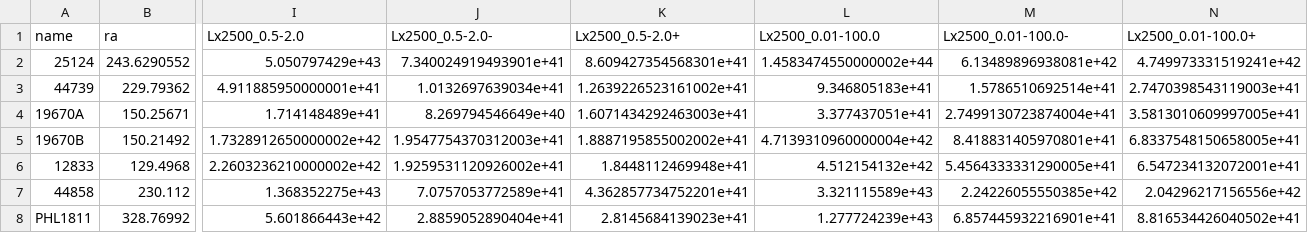
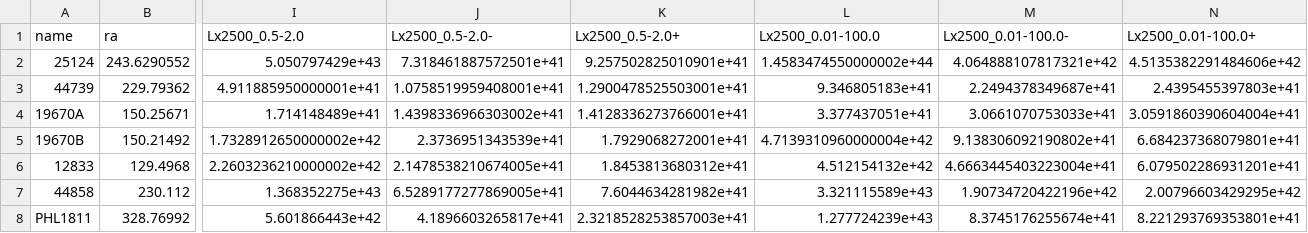
Before and after one commit to DavidT3/OVI_groups, a CSV file: outputs/results/ltr_r2500_pipeline_results.csv, drawn as a sheet; only a part is shown, gaps mark what is left out; the diff names each change by its address in the sheet, - before the commit and + after, or states it on an @@ line.

```diff
--- a/outputs/results/ltr_r2500_pipeline_results.csv
+++ b/outputs/results/ltr_r2500_pipeline_results.csv
-J2 (Lx2500_0.5-2.0-): 7.340024919493901e+41
+J2 (Lx2500_0.5-2.0-): 7.318461887572501e+41
-K2 (Lx2500_0.5-2.0+): 8.609427354568301e+41
+K2 (Lx2500_0.5-2.0+): 9.257502825010901e+41
-M2 (Lx2500_0.01-100.0-): 6.13489896938081e+42
+M2 (Lx2500_0.01-100.0-): 4.064888107817321e+42
-N2 (Lx2500_0.01-100.0+): 4.749973331519241e+42
+N2 (Lx2500_0.01-100.0+): 4.5135382291484606e+42
-J3 (Lx2500_0.5-2.0-): 1.0132697639034e+41
+J3 (Lx2500_0.5-2.0-): 1.0758519959408001e+41
-K3 (Lx2500_0.5-2.0+): 1.2639226523161002e+41
+K3 (Lx2500_0.5-2.0+): 1.2900478525503001e+41
-M3 (Lx2500_0.01-100.0-): 1.5786510692514e+41
+M3 (Lx2500_0.01-100.0-): 2.2494378349687e+41
-N3 (Lx2500_0.01-100.0+): 2.7470398543119003e+41
+N3 (Lx2500_0.01-100.0+): 2.4395455397803e+41
-J4 (Lx2500_0.5-2.0-): 8.269794546649e+40
+J4 (Lx2500_0.5-2.0-): 1.4398336966303002e+41
-K4 (Lx2500_0.5-2.0+): 1.6071434292463003e+41
+K4 (Lx2500_0.5-2.0+): 1.4128336273766001e+41
-M4 (Lx2500_0.01-100.0-): 2.7499130723874004e+41
+M4 (Lx2500_0.01-100.0-): 3.0661070753033e+41
-N4 (Lx2500_0.01-100.0+): 3.5813010609997005e+41
+N4 (Lx2500_0.01-100.0+): 3.0591860390604004e+41
-J5 (Lx2500_0.5-2.0-): 1.9547754370312003e+41
+J5 (Lx2500_0.5-2.0-): 2.3736951343539e+41
-K5 (Lx2500_0.5-2.0+): 1.8887195855002002e+41
+K5 (Lx2500_0.5-2.0+): 1.7929068272001e+41
-M5 (Lx2500_0.01-100.0-): 8.418831405970801e+41
+M5 (Lx2500_0.01-100.0-): 9.138306092190802e+41
-N5 (Lx2500_0.01-100.0+): 6.8337548150658005e+41
+N5 (Lx2500_0.01-100.0+): 6.684237368079801e+41
-J6 (Lx2500_0.5-2.0-): 1.9259531120926002e+41
+J6 (Lx2500_0.5-2.0-): 2.1478538210674005e+41
-K6 (Lx2500_0.5-2.0+): 1.8448112469948e+41
+K6 (Lx2500_0.5-2.0+): 1.8453813680312e+41
-M6 (Lx2500_0.01-100.0-): 5.4564333331290005e+41
+M6 (Lx2500_0.01-100.0-): 4.6663445403223004e+41
-N6 (Lx2500_0.01-100.0+): 6.547234132072001e+41
+N6 (Lx2500_0.01-100.0+): 6.079502286931201e+41
-J7 (Lx2500_0.5-2.0-): 7.0757053772589e+41
+J7 (Lx2500_0.5-2.0-): 6.5289177277869005e+41
-K7 (Lx2500_0.5-2.0+): 4.362857734752201e+41
+K7 (Lx2500_0.5-2.0+): 7.6044634281982e+41
-M7 (Lx2500_0.01-100.0-): 2.24226055550385e+42
+M7 (Lx2500_0.01-100.0-): 1.90734720422196e+42
-N7 (Lx2500_0.01-100.0+): 2.04296217156556e+42
+N7 (Lx2500_0.01-100.0+): 2.00796603429295e+42
-J8 (Lx2500_0.5-2.0-): 2.8859052890404e+41
+J8 (Lx2500_0.5-2.0-): 4.1896603265817e+41
-K8 (Lx2500_0.5-2.0+): 2.8145684139023e+41
+K8 (Lx2500_0.5-2.0+): 2.3218528253857003e+41
-M8 (Lx2500_0.01-100.0-): 6.857445932216901e+41
+M8 (Lx2500_0.01-100.0-): 8.3745176255674e+41
-N8 (Lx2500_0.01-100.0+): 8.816534426040502e+41
+N8 (Lx2500_0.01-100.0+): 8.221293769353801e+41
```
Also changed, not shown: outputs/results/ltr_r2500_metfree_pipeline_results.csv, outputs/results/ltr_r500_metfree_pipeline_results.csv, 2 other files.
